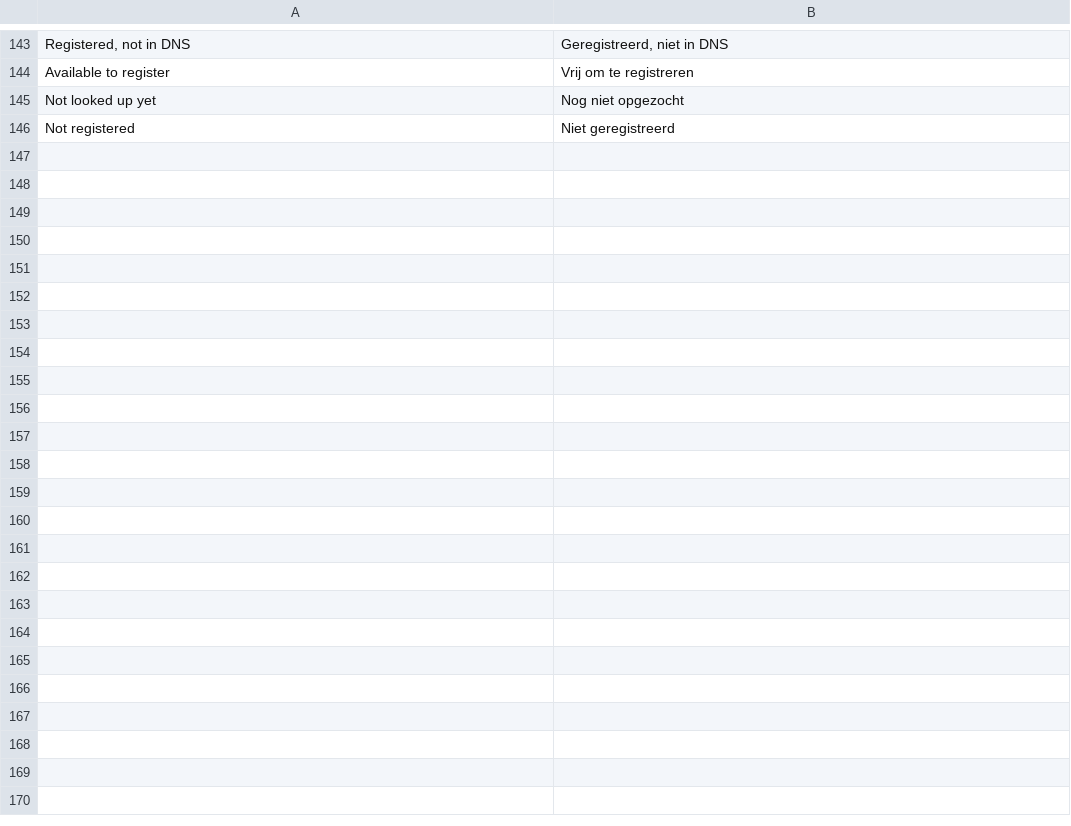
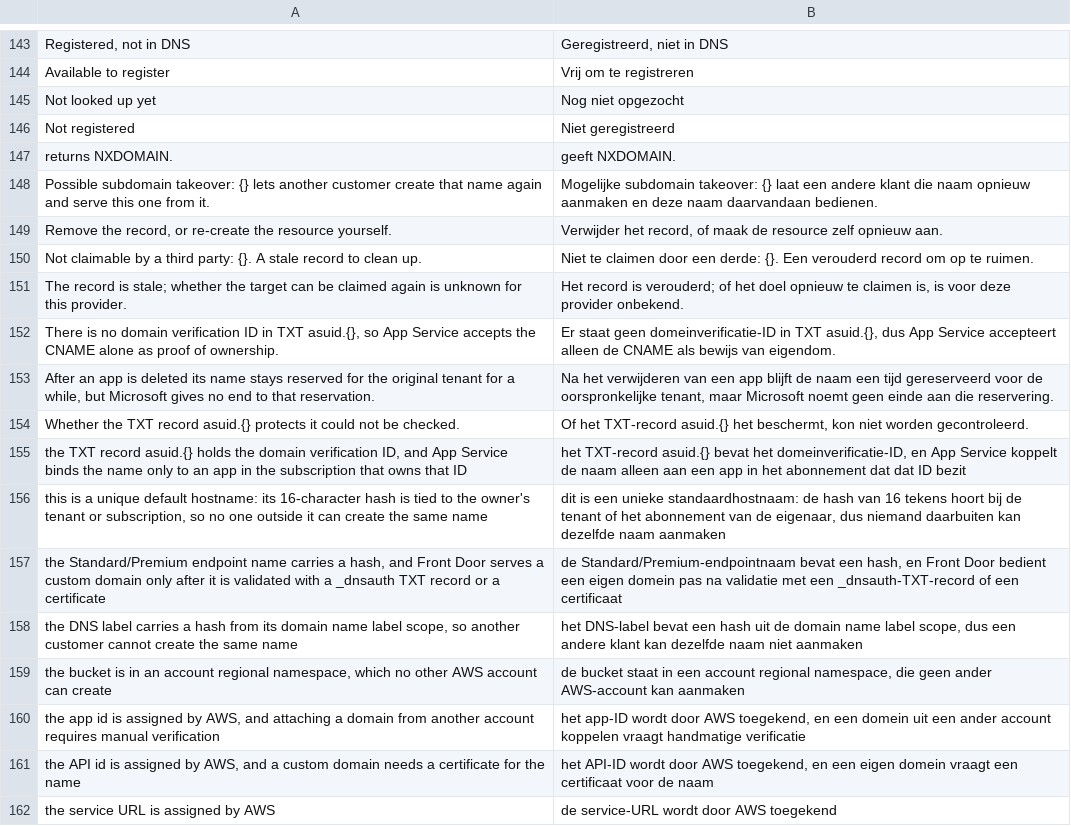
Before and after one commit to ItsRaYnor/DomainLens, a TSV file: i18n/nl_ui/40_tools.tsv, drawn as a sheet; only a part is shown, gaps mark what is left out.

Commit message:
Judge whether a dangling CNAME can really be claimed
Every dangling CNAME to azurewebsites.net was reported as a possible
takeover, and the DNS lookup page said claimability "depends on the
provider". Following the providers' documentation, a takeover needs both
that someone else can create the target name again and that the provider
would then serve the name from it.

Names only their owner can create are stale records, not takeovers: App
Service unique default hostnames, Front Door Standard/Premium endpoints,
hashed public IP labels, S3 account regional namespace buckets, and
AWS-assigned Amplify, API Gateway and App Runner ids. A classic App
Service name is not claimable when asuid.<name> holds a domain
verification ID; a wildcard TXT answering for it does not count. The
lookup page now asks the server and gives the same verdict as the scan.

```diff
--- a/i18n/nl_ui/40_tools.tsv
+++ b/i18n/nl_ui/40_tools.tsv
@@ -146 +146,17 @@ Not looked up yet	Nog niet opgezocht
 Not registered	Niet geregistreerd
+returns NXDOMAIN.	geeft NXDOMAIN.
+Possible subdomain takeover: {} lets another customer create that name again and serve this one from it.	Mogelijke subdomain takeover: {} laat een andere klant die naam opnieuw aanmaken en deze naam daarvandaan bedienen.
+Remove the record, or re-create the resource yourself.	Verwijder het record, of maak de resource zelf opnieuw aan.
+Not claimable by a third party: {}. A stale record to clean up.	Niet te claimen door een derde: {}. Een verouderd record om op te ruimen.
+The record is stale; whether the target can be claimed again is unknown for this provider.	Het record is verouderd; of het doel opnieuw te claimen is, is voor deze provider onbekend.
+There is no domain verification ID in TXT asuid.{}, so App Service accepts the CNAME alone as proof of ownership.	Er staat geen domeinverificatie-ID in TXT asuid.{}, dus App Service accepteert alleen de CNAME als bewijs van eigendom.
+After an app is deleted its name stays reserved for the original tenant for a while, but Microsoft gives no end to that reservation.	Na het verwijderen van een app blijft de naam een tijd gereserveerd voor de oorspronkelijke tenant, maar Microsoft noemt geen einde aan die reservering.
+Whether the TXT record asuid.{} protects it could not be checked.	Of het TXT-record asuid.{} het beschermt, kon niet worden gecontroleerd.
+the TXT record asuid.{} holds the domain verification ID, and App Service binds the name only to an app in the subscription that owns that ID	het TXT-record asuid.{} bevat het domeinverificatie-ID, en App Service koppelt de naam alleen aan een app in het abonnement dat dat ID bezit
+this is a unique default hostname: its 16-character hash is tied to the owner's tenant or subscription, so no one outside it can create the same name	dit is een unieke standaardhostnaam: de hash van 16 tekens hoort bij de tenant of het abonnement van de eigenaar, dus niemand daarbuiten kan dezelfde naam aanmaken
+the Standard/Premium endpoint name carries a hash, and Front Door serves a custom domain only after it is validated with a _dnsauth TXT record or a certificate	de Standard/Premium-endpointnaam bevat een hash, en Front Door bedient een eigen domein pas na validatie met een _dnsauth-TXT-record of een certificaat
+the DNS label carries a hash from its domain name label scope, so another customer cannot create the same name	het DNS-label bevat een hash uit de domain name label scope, dus een andere klant kan dezelfde naam niet aanmaken
+the bucket is in an account regional namespace, which no other AWS account can create	de bucket staat in een account regional namespace, die geen ander AWS-account kan aanmaken
+the app id is assigned by AWS, and attaching a domain from another account requires manual verification	het app-ID wordt door AWS toegekend, en een domein uit een ander account koppelen vraagt handmatige verificatie
+the API id is assigned by AWS, and a custom domain needs a certificate for the name	het API-ID wordt door AWS toegekend, en een eigen domein vraagt een certificaat voor de naam
+the service URL is assigned by AWS	de service-URL wordt door AWS toegekend
```
Also changed, not shown: 7 other files.
